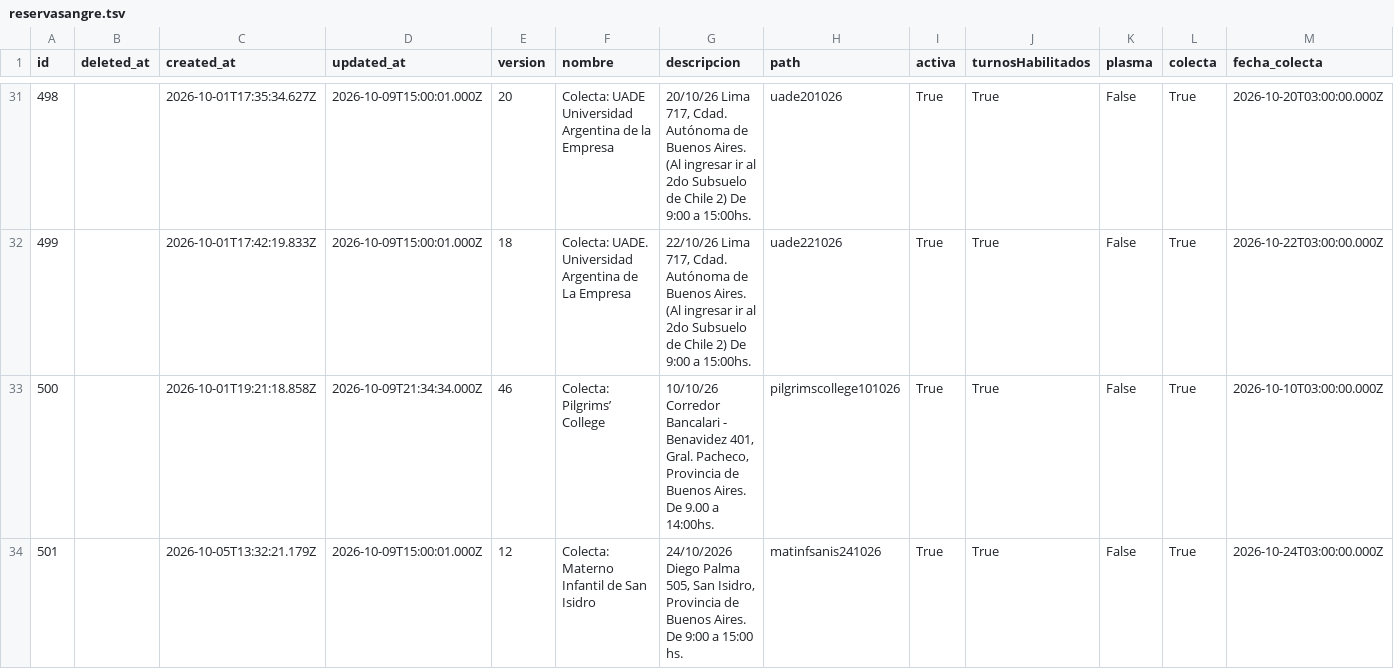
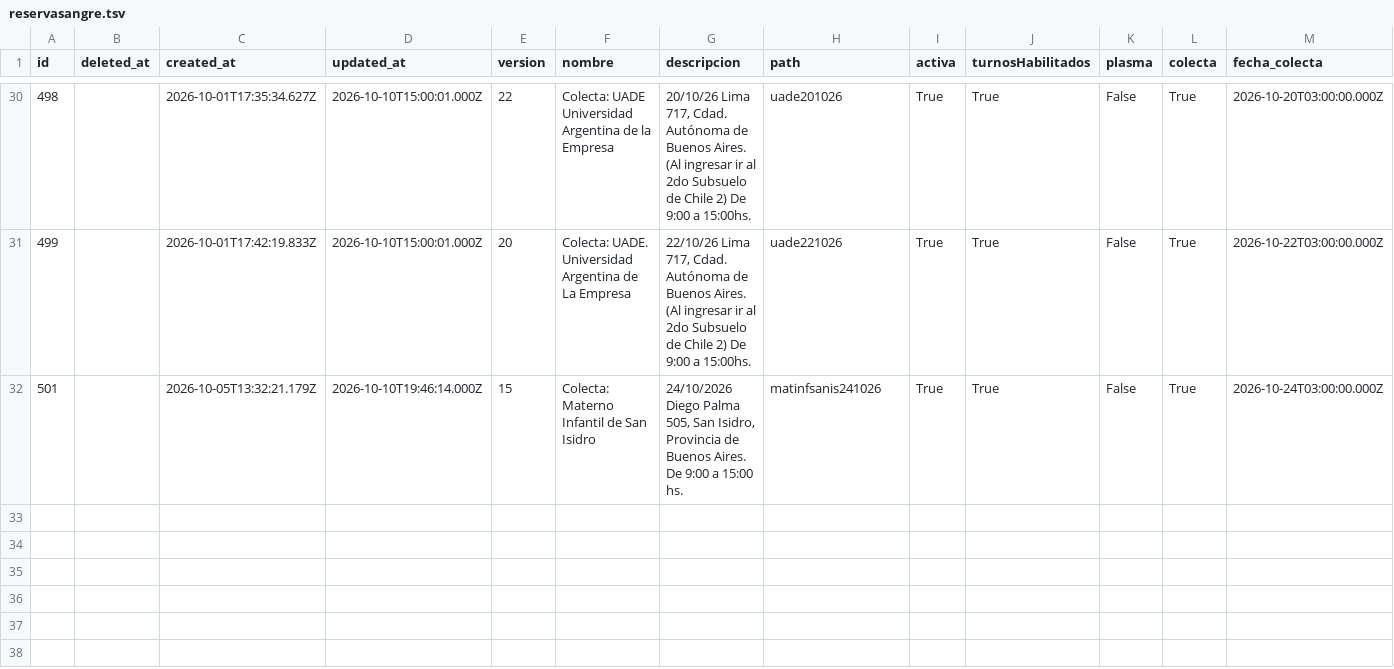
Before and after one commit to wlamagna/AzureAccess, a TSV file: reservasangre.tsv, drawn as a sheet; only a part is shown, gaps mark what is left out; removed rows and columns are numbered as before the commit, all else as after; rows hold the shown columns only; the diff covers the shown part only; the diff names each change by its address in the sheet, - before the commit and + after, or states it on an @@ line.

```diff
--- a/reservasangre.tsv
+++ b/reservasangre.tsv
-D30:D31 (updated_at): 2026-10-09T15:00:01.000Z
+D30:D31 (updated_at): 2026-10-10T15:00:01.000Z
-E30 (version): 20
+E30 (version): 22
-E31 (version): 18
+E31 (version): 20
-row 33: 500 |  | 2026-10-01T19:21:18.858Z | 2026-10-09T21:34:34.000Z | 46 | Colecta: Pilgrims’ College | 10/10/26 Corredor Bancalari - Benavidez 401, Gral. Pacheco, Provincia de Buenos Aires. De 9.00 a 14:00hs. | pilgrimscollege101026 | True | True | False | True | 2026-10-10T03:00:00.000Z
-D32 (updated_at): 2026-10-09T15:00:01.000Z
+D32 (updated_at): 2026-10-10T19:46:14.000Z
-E32 (version): 12
+E32 (version): 15
```
Also changed, not shown: 1 removed row and 67 edited cells elsewhere in this file.
